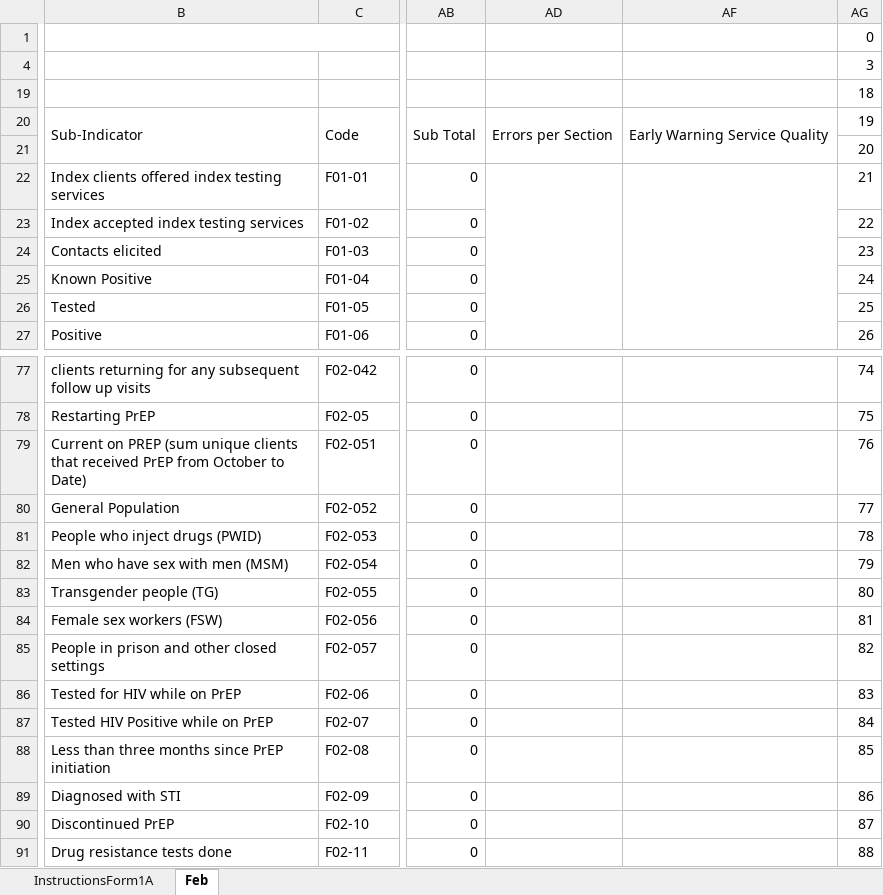
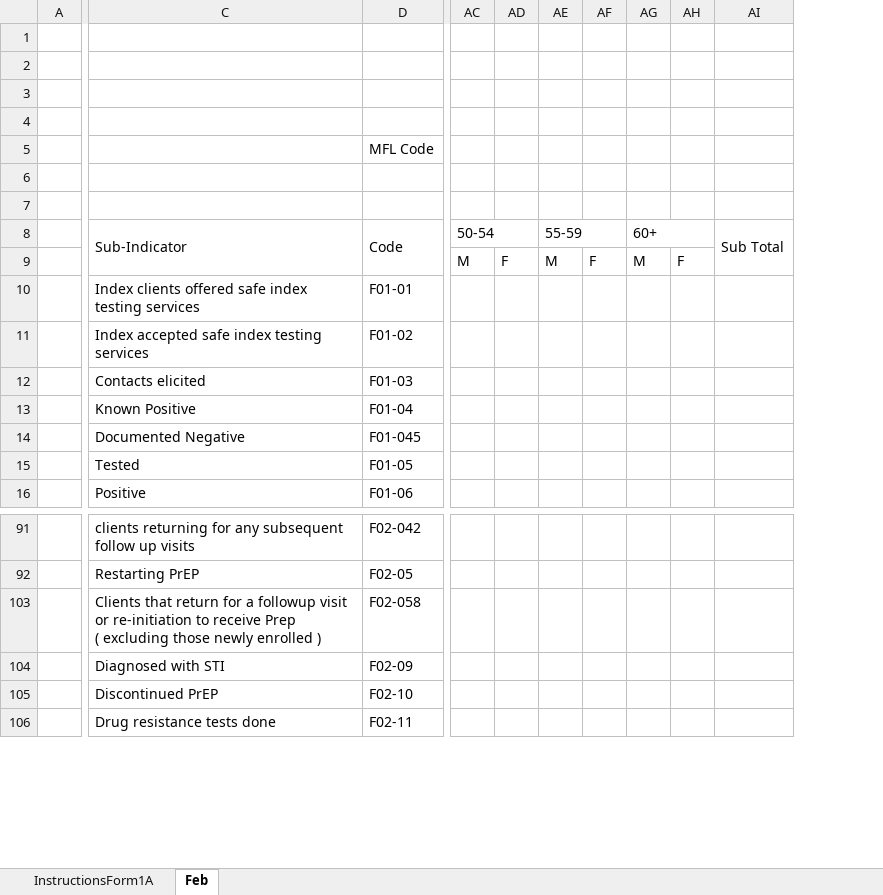
Before and after one commit to nyabuto/InternalSystem, an Excel workbook: web/Printable_F1v4.xlsx, sheet Feb, drawn as a sheet; only a part is shown, gaps mark what is left out; values as stored, in another font and other column widths than the file's, no cell formats; charts and pictures and conditional formats not drawn; removed rows and columns are numbered as before the commit, all else as after; rows hold the shown columns only; ↵ is a line break in a cell; the diff covers the shown part only; the diff names each change by its address in the sheet, - before the commit and + after, or states it on an @@ line.

```diff
--- a/web/Printable_F1v4.xlsx (sheet Feb)
+++ b/web/Printable_F1v4.xlsx (sheet Feb)
+column A, empty
-column AB, rows 20-27: Sub Total |  | 0 | 0 | 0 | 0 | 0 | 0; rows 77-78: 0 | 0; rows 89-91: all 0
-column AD, row 20: Errors per Section
-column AF, row 20: Early Warning Service Quality
-column AG (0), rows 19-27: 18 | 19 | 20 | 21 | 22 | 23 | 24 | 25 | 26; rows 77-78: 74 | 75; rows 89-91: 86 | 87 | 88
@@ column AC unhidden, rows 8-9: 50-54 | M @@
+column AD, row 9: F
@@ column AE unhidden, rows 8-9: 55-59 | M @@
+column AF, row 9: F
+column AG, rows 8-9: 60+ | M
+column AH, row 9: F
+column AI, row 8: Sub Total
+row 1: (empty)
+row 2: (empty)
+row 3: (empty)
+row 4: (empty)
-B1:C1 merged
-D5: (empty)
+D5: MFL Code
+D5:F5 merged
-row 4:  |  |  |  |  | 3
+row 6: (empty)
-C10: …clients offered index testing…
+C10: …clients offered safe index testing…
-C11: Index accepted index testing services
+C11: Index accepted safe index testing services
+row 14:  | Documented Negative | F01-045
-row 79: Current on PREP (sum unique clients that received PrEP from October to Date) | F02-051 | 0 |  |  | 76
-row 80: General Population | F02-052 | 0 |  |  | 77
-row 81: People who inject drugs (PWID) | F02-053 | 0 |  |  | 78
-row 82: Men who have sex with men (MSM) | F02-054 | 0 |  |  | 79
-row 83: Transgender people (TG) | F02-055 | 0 |  |  | 80
-row 84: Female sex workers (FSW) | F02-056 | 0 |  |  | 81
-row 85: People in prison and other closed settings | F02-057 | 0 |  |  | 82
-row 86: Tested for HIV while on PrEP | F02-06 | 0 |  |  | 83
-row 87: Tested HIV Positive while on PrEP | F02-07 | 0 |  |  | 84
-row 88: Less than three months since PrEP initiation | F02-08 | 0 |  |  | 85
+row 103:  | Clients that return for a followup visit or re-initiation to receive Prep ↵ ( excluding those newly enrolled ) | F02-058
```
Also changed, not shown: 33 added rows, 4 removed rows, 57 edited cells and merged cells elsewhere in this sheet, cell formats, formulas that keep their value, hidden cells, charts or pictures, web/txml.xlsx, 51 other files.
